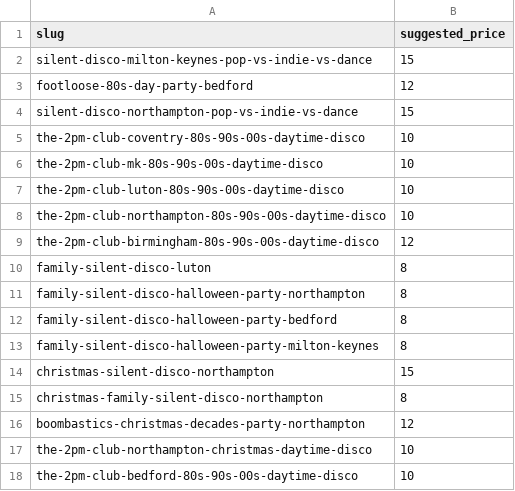
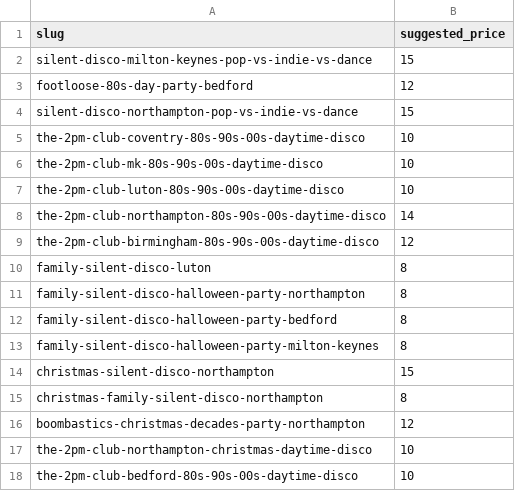
Before and after one commit to boomeventsuk/boom-events-new-011225, a CSV file: data/event-prices.csv, drawn as a sheet.

```diff
--- a/data/event-prices.csv
+++ b/data/event-prices.csv
@@ -7,3 +7,3 @@ the-2pm-club-mk-80s-90s-00s-daytime-disco,10
 the-2pm-club-luton-80s-90s-00s-daytime-disco,10
-the-2pm-club-northampton-80s-90s-00s-daytime-disco,10
+the-2pm-club-northampton-80s-90s-00s-daytime-disco,14
 the-2pm-club-birmingham-80s-90s-00s-daytime-disco,12
```
Also changed, not shown: 2 other files.
